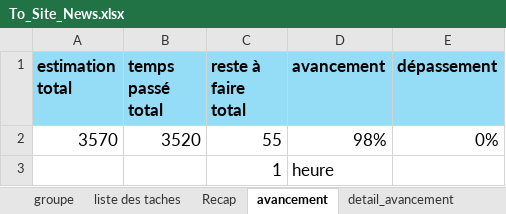
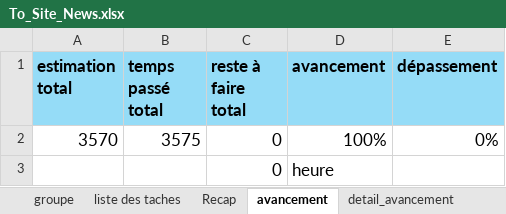
Before and after one commit to Diarintsoa-Natiora/SiteActualite, an Excel workbook: Todo/To_Site_News.xlsx, sheet avancement, drawn as a sheet; values as stored, in another font and other column widths than the file's, no borders; the diff names each change by its address in the sheet, - before the commit and + after, or states it on an @@ line.

```diff
--- a/Todo/To_Site_News.xlsx (sheet avancement)
+++ b/Todo/To_Site_News.xlsx (sheet avancement)
-B2 (temps passé total): 3520
+B2 (temps passé total): 3575
-C2 (reste à faire total): 55
+C2 (reste à faire total): 0
-D2 (avancement): 98%
+D2 (avancement): 100%
-C3 (reste à faire total): 1
+C3 (reste à faire total): 0
```
Also changed, not shown: sheet liste des taches, sheet Recap, 1 other file.
